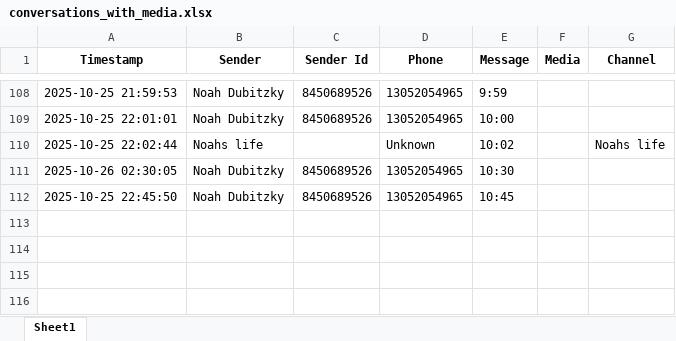
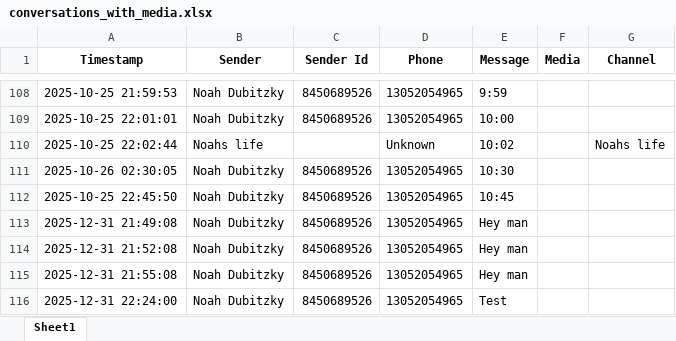
Before and after one commit to noah-dubitzky/Telethon_App, an Excel workbook: conversations_with_media.xlsx, sheet Sheet1, drawn as a sheet; only a part is shown, gaps mark what is left out; values as stored, in another font and other column widths than the file's, no borders; the diff names each change by its address in the sheet, - before the commit and + after, or states it on an @@ line.

Commit message:
tested version of sender and channel filtering

```diff
--- a/conversations_with_media.xlsx (sheet Sheet1)
+++ b/conversations_with_media.xlsx (sheet Sheet1)
+row 113: 2025-12-31 21:49:08 | Noah Dubitzky | 8450689526 | 13052054965 | Hey man
+row 114: 2025-12-31 21:52:08 | Noah Dubitzky | 8450689526 | 13052054965 | Hey man
+row 115: 2025-12-31 21:55:08 | Noah Dubitzky | 8450689526 | 13052054965 | Hey man
+row 116: 2025-12-31 22:24:00 | Noah Dubitzky | 8450689526 | 13052054965 | Test
```
Also changed, not shown: 3 other files.
